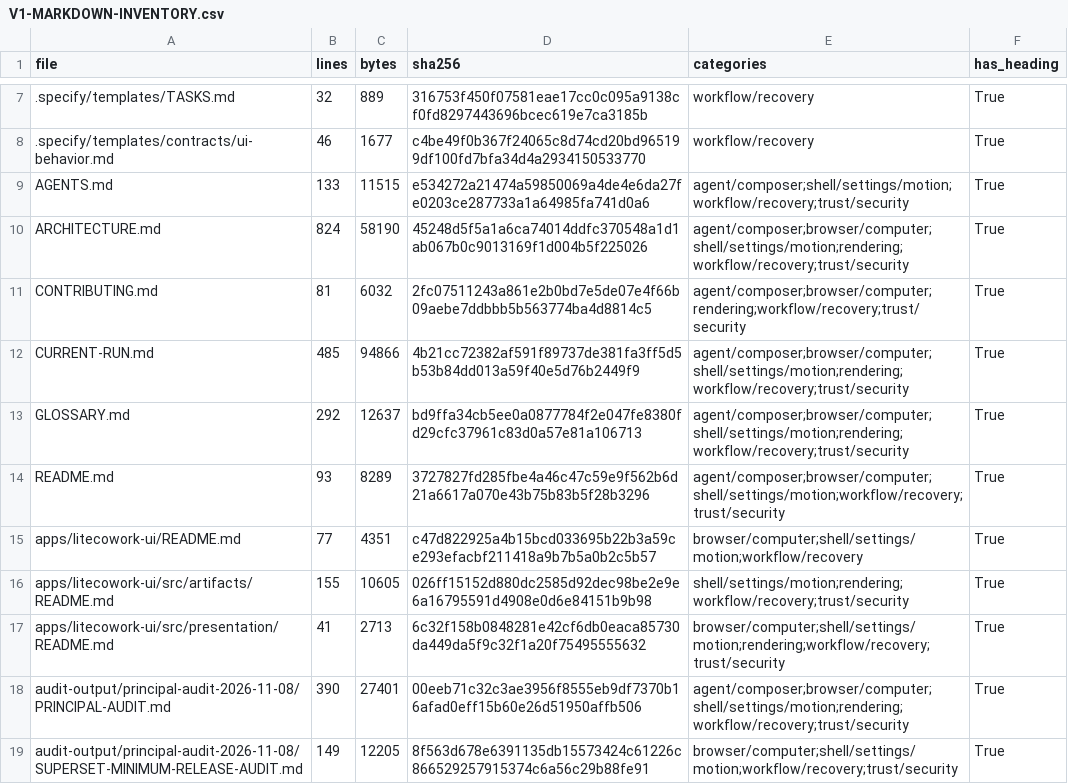
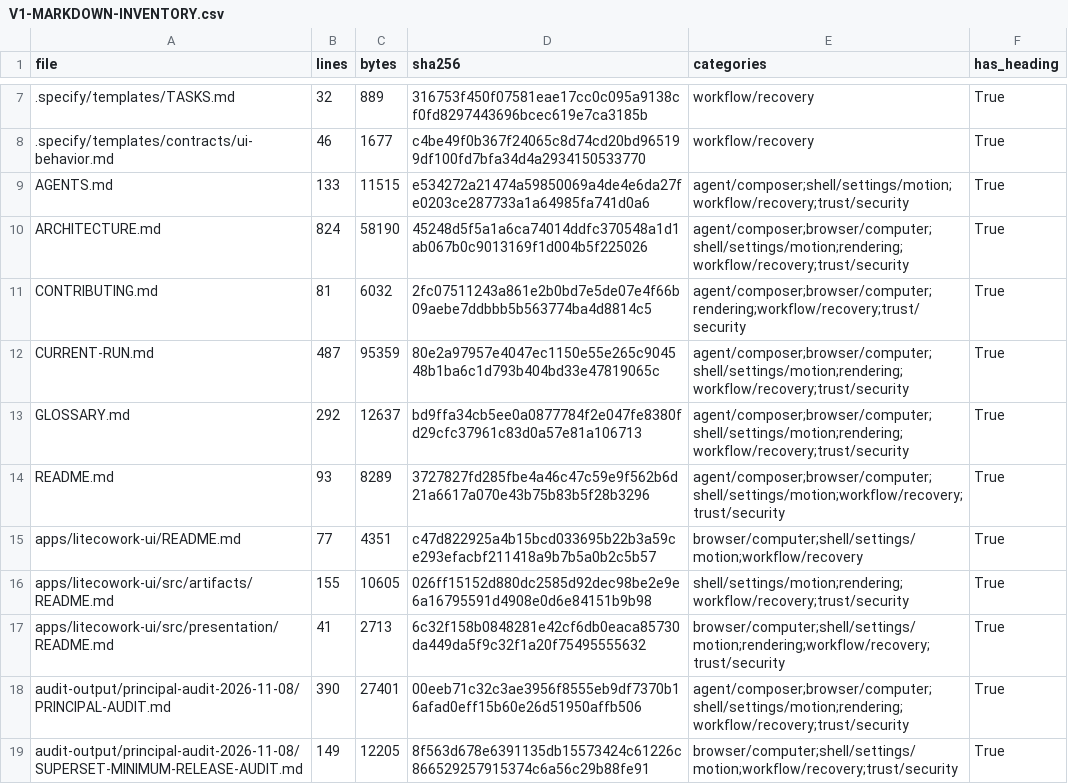
Before and after one commit to sarv-projects/litecowork, a CSV file: docs/audit/V1-MARKDOWN-INVENTORY.csv, drawn as a sheet; only a part is shown, gaps mark what is left out.

```diff
--- a/docs/audit/V1-MARKDOWN-INVENTORY.csv
+++ b/docs/audit/V1-MARKDOWN-INVENTORY.csv
@@ -11,3 +11,3 @@ ARCHITECTURE.md,824,58190,45248d5f5a1a6ca74014ddfc370548a1d1ab067b0c9013169f1d00
 CONTRIBUTING.md,81,6032,2fc07511243a861e2b0bd7e5de07e4f66b09aebe7ddbbb5b563774ba4d8814c5,agent/composer;browser/computer;rendering;workflow/recovery;trust/security,True
-CURRENT-RUN.md,485,94866,4b21cc72382af591f89737de381fa3ff5d5b53b84dd013a59f40e5d76b2449f9,agent/composer;browser/computer;shell/settings/motion;rendering;workflow/recovery;trust/security,True
+CURRENT-RUN.md,487,95359,80e2a97957e4047ec1150e55e265c904548b1ba6c1d793b404bd33e47819065c,agent/composer;browser/computer;shell/settings/motion;rendering;workflow/recovery;trust/security,True
 GLOSSARY.md,292,12637,bd9ffa34cb5ee0a0877784f2e047fe8380fd29cfc37961c83d0a57e81a106713,agent/composer;browser/computer;shell/settings/motion;rendering;workflow/recovery;trust/security,True
```
Also changed, not shown: 3 other files.
